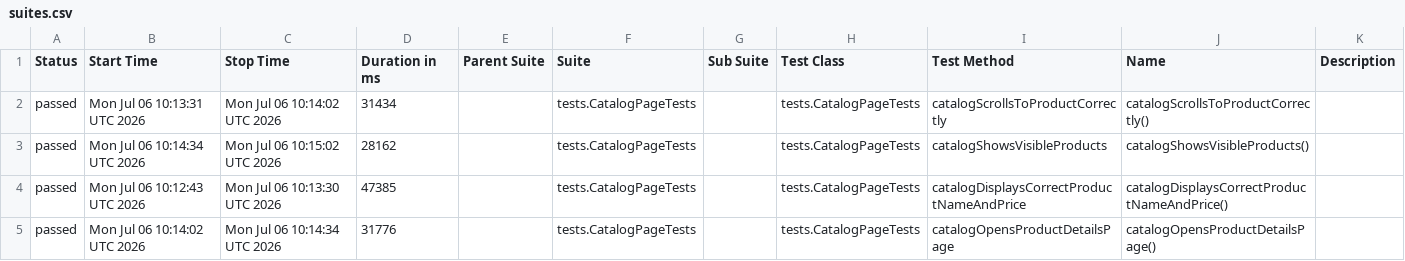
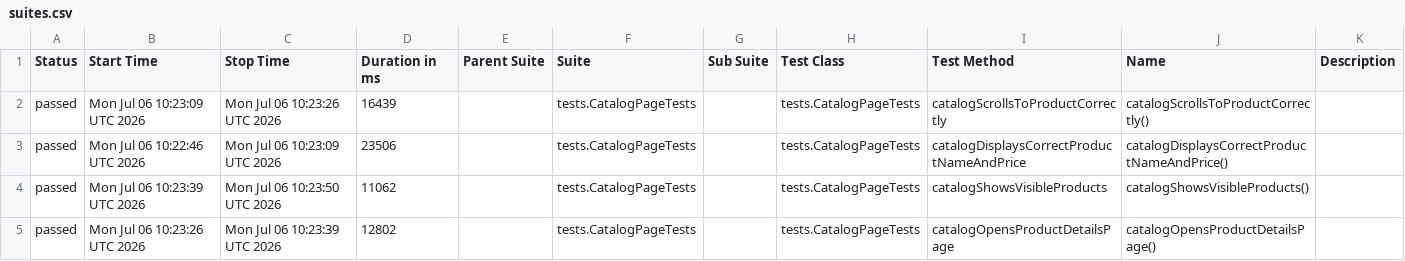
Before and after one commit to IskraKrasimirova/AppiumSauceLabsAutomation, a CSV file: data/suites.csv, drawn as a sheet.

```diff
--- a/data/suites.csv
+++ b/data/suites.csv
@@ -1,5 +1,5 @@
 "Status","Start Time","Stop Time","Duration in ms","Parent Suite","Suite","Sub Suite","Test Class","Test Method","Name","Description"
-"passed","Mon Jul 06 10:13:31 UTC 2026","Mon Jul 06 10:14:02 UTC 2026","31434","","tests.CatalogPageTests","","tests.CatalogPageTests","catalogScrollsToProductCorrectly","catalogScrollsToProductCorrectly()",""
-"passed","Mon Jul 06 10:14:34 UTC 2026","Mon Jul 06 10:15:02 UTC 2026","28162","","tests.CatalogPageTests","","tests.CatalogPageTests","catalogShowsVisibleProducts","catalogShowsVisibleProducts()",""
-"passed","Mon Jul 06 10:12:43 UTC 2026","Mon Jul 06 10:13:30 UTC 2026","47385","","tests.CatalogPageTests","","tests.CatalogPageTests","catalogDisplaysCorrectProductNameAndPrice","catalogDisplaysCorrectProductNameAndPrice()",""
-"passed","Mon Jul 06 10:14:02 UTC 2026","Mon Jul 06 10:14:34 UTC 2026","31776","","tests.CatalogPageTests","","tests.CatalogPageTests","catalogOpensProductDetailsPage","catalogOpensProductDetailsPage()",""
+"passed","Mon Jul 06 10:23:09 UTC 2026","Mon Jul 06 10:23:26 UTC 2026","16439","","tests.CatalogPageTests","","tests.CatalogPageTests","catalogScrollsToProductCorrectly","catalogScrollsToProductCorrectly()",""
+"passed","Mon Jul 06 10:22:46 UTC 2026","Mon Jul 06 10:23:09 UTC 2026","23506","","tests.CatalogPageTests","","tests.CatalogPageTests","catalogDisplaysCorrectProductNameAndPrice","catalogDisplaysCorrectProductNameAndPrice()",""
+"passed","Mon Jul 06 10:23:39 UTC 2026","Mon Jul 06 10:23:50 UTC 2026","11062","","tests.CatalogPageTests","","tests.CatalogPageTests","catalogShowsVisibleProducts","catalogShowsVisibleProducts()",""
+"passed","Mon Jul 06 10:23:26 UTC 2026","Mon Jul 06 10:23:39 UTC 2026","12802","","tests.CatalogPageTests","","tests.CatalogPageTests","catalogOpensProductDetailsPage","catalogOpensProductDetailsPage()",""
```
Also changed, not shown: 29 other files.
